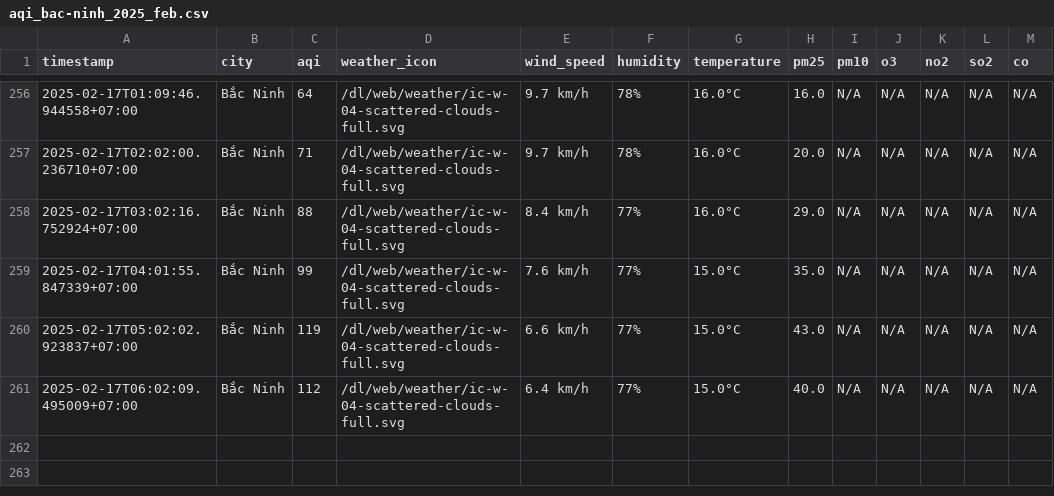
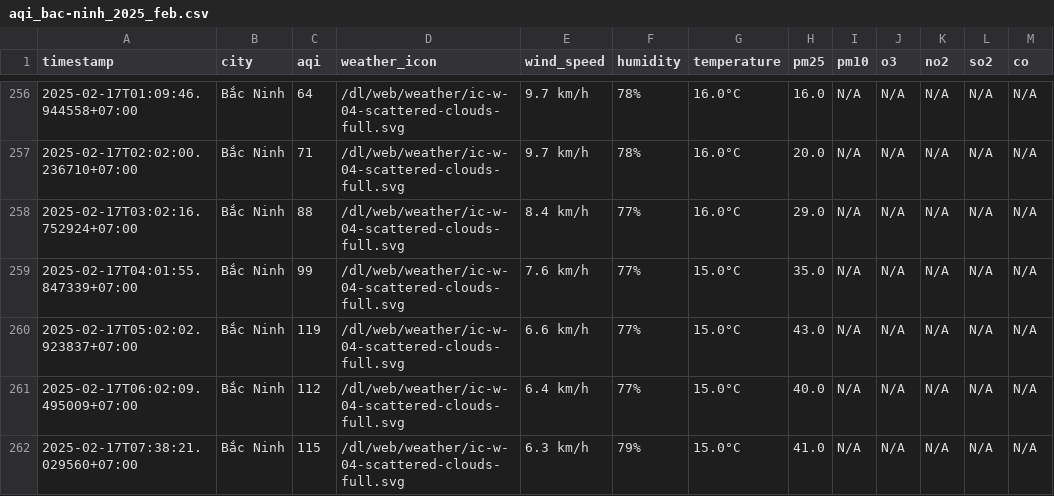
Before and after one commit to nguyennguyet02/iqair-dataset, a CSV file: result/bac-ninh/aqi_bac-ninh_2025_feb.csv, drawn as a sheet; only a part is shown, gaps mark what is left out.

```diff
--- a/result/bac-ninh/aqi_bac-ninh_2025_feb.csv
+++ b/result/bac-ninh/aqi_bac-ninh_2025_feb.csv
@@ -261 +261,2 @@ timestamp,city,aqi,weather_icon,wind_speed,humidity,temperature,pm25,pm10,o3,no2
 2025-02-17T06:02:09.495009+07:00,Bắc Ninh,112,/dl/web/weather/ic-w-04-scattered-clouds-full.svg,6.4 km/h,77%,15.0°C,40.0,N/A,N/A,N/A,N/A,N/A
+2025-02-17T07:38:21.029560+07:00,Bắc Ninh,115,/dl/web/weather/ic-w-04-scattered-clouds-full.svg,6.3 km/h,79%,15.0°C,41.0,N/A,N/A,N/A,N/A,N/A
```
Also changed, not shown: result/can-tho/aqi_can-tho_2025_feb.csv, result/da-nang/aqi_da-nang_2025_feb.csv, 8 other files.
